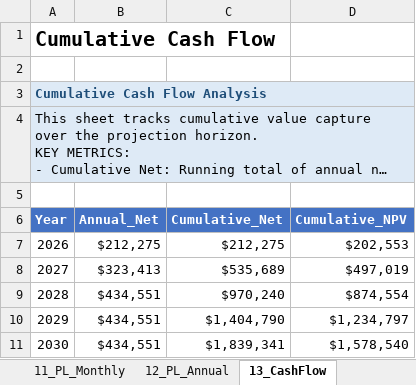
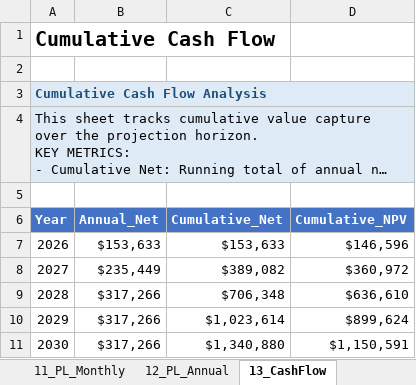
Before and after one commit to gregsaunders/luminous_obsidian_vault, an Excel workbook: utils/financial_modeling/luminous_wetland_monte_carlo_model.xlsx, sheet 13_CashFlow, drawn as a sheet; long unchanged cells end in …; values as stored, in another font and other column widths than the file's, no borders; table styles not drawn; the diff names each change by its address in the sheet, - before the commit and + after, or states it on an @@ line.

```diff
--- a/utils/financial_modeling/luminous_wetland_monte_carlo_model.xlsx (sheet 13_CashFlow)
+++ b/utils/financial_modeling/luminous_wetland_monte_carlo_model.xlsx (sheet 13_CashFlow)
-B7 (Annual_Net): $212,275
+B7 (Annual_Net): $153,633
-C7 (Cumulative_Net): $212,275
+C7 (Cumulative_Net): $153,633
-D7 (Cumulative_NPV): $202,553
+D7 (Cumulative_NPV): $146,596
-B8 (Annual_Net): $323,413
+B8 (Annual_Net): $235,449
-C8 (Cumulative_Net): $535,689
+C8 (Cumulative_Net): $389,082
-D8 (Cumulative_NPV): $497,019
+D8 (Cumulative_NPV): $360,972
-B9:B11 (Annual_Net): $434,551
+B9:B11 (Annual_Net): $317,266
-C9 (Cumulative_Net): $970,240
+C9 (Cumulative_Net): $706,348
-D9 (Cumulative_NPV): $874,554
+D9 (Cumulative_NPV): $636,610
-C10 (Cumulative_Net): $1,404,790
+C10 (Cumulative_Net): $1,023,614
-D10 (Cumulative_NPV): $1,234,797
+D10 (Cumulative_NPV): $899,624
-C11 (Cumulative_Net): $1,839,341
+C11 (Cumulative_Net): $1,340,880
-D11 (Cumulative_NPV): $1,578,540
+D11 (Cumulative_NPV): $1,150,591
```
Also changed, not shown: sheet 10_Calc_Sim, sheet 16_Dashboard, sheet 12_PL_Annual, sheet 4_Scenarios, sheet 15_Sensitivity, sheet 7_Calc_Stochastic, 3 more sheets, 8 other files.
